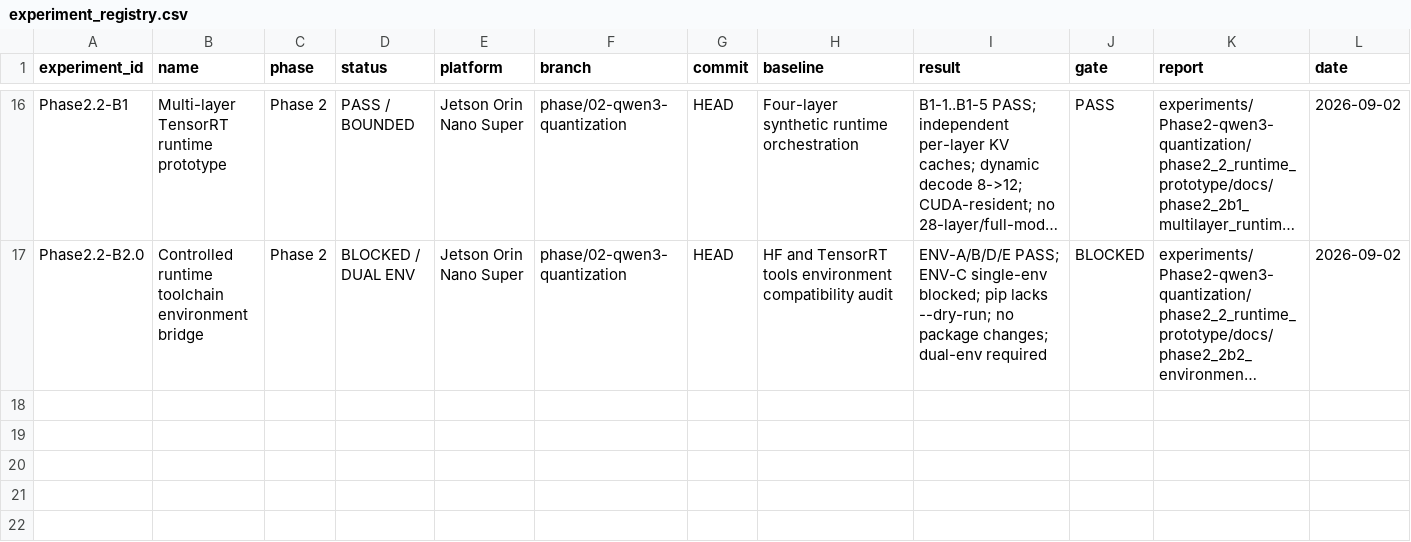
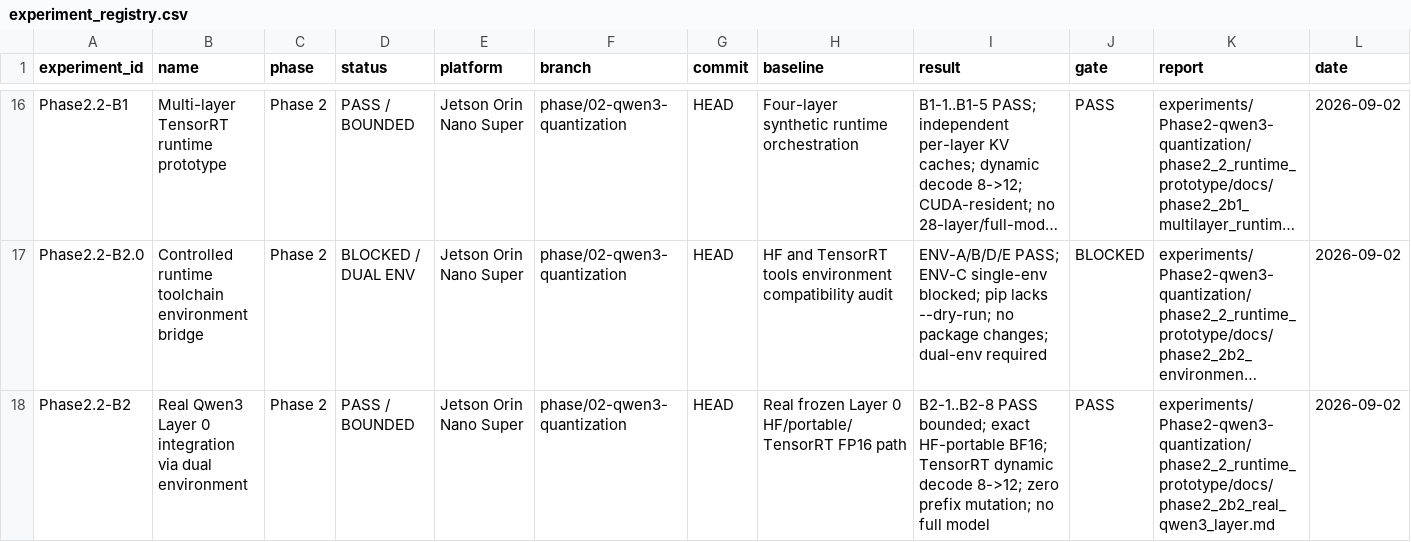
Before and after one commit to FlankKaicoder/jetson-qwen-inference-lab, a CSV file: results/experiment_registry.csv, drawn as a sheet; only a part is shown, gaps mark what is left out; long unchanged cells end in …; the diff names each change by its address in the sheet, - before the commit and + after, or states it on an @@ line.

Commit message:
phase2: integrate real qwen3 layer via dual-env bridge

```diff
--- a/results/experiment_registry.csv
+++ b/results/experiment_registry.csv
+row 18: Phase2.2-B2 | Real Qwen3 Layer 0 integration via dual environment | Phase 2 | PASS / BOUNDED | Jetson Orin Nano Super | phase/02-qwen3-quantization | HEAD | Real frozen Layer 0 HF/portable/TensorRT FP16 path | B2-1..B2-8 PASS bounded; exact HF-portable BF16; TensorRT dynamic decode 8->12; zero prefix mutation; no full model | PASS | experiments/Phase2-qwen3-quantization/phase2_2_runtime_prototype/docs/phase2_2b2_real_qwen3_layer.md | 2026-09-02
```
Also changed, not shown: 35 other files.
